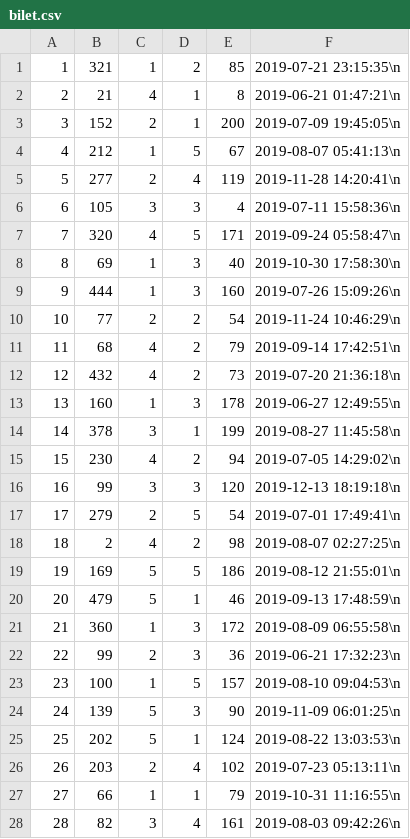
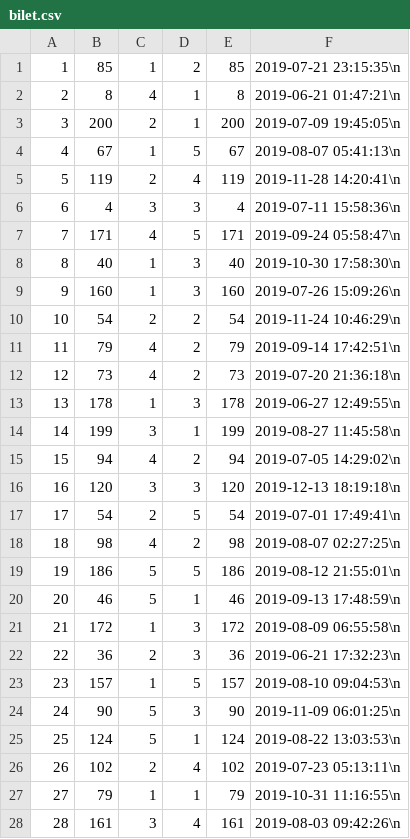
Before and after one commit to filip-wan-studies/CinemaAppBDBackend, a CSV file: Sample Data/bilet.csv, drawn as a sheet; only a part is shown; the diff covers the shown part only.

Commit message:
Fixed sample data

```diff
--- a/Sample Data/bilet.csv
+++ b/Sample Data/bilet.csv
@@ -1,28 +1,28 @@
-1;321;1;2;85;2019-07-21 23:15:35\n
-2;21;4;1;8;2019-06-21 01:47:21\n
-3;152;2;1;200;2019-07-09 19:45:05\n
-4;212;1;5;67;2019-08-07 05:41:13\n
-5;277;2;4;119;2019-11-28 14:20:41\n
-6;105;3;3;4;2019-07-11 15:58:36\n
-7;320;4;5;171;2019-09-24 05:58:47\n
-8;69;1;3;40;2019-10-30 17:58:30\n
-9;444;1;3;160;2019-07-26 15:09:26\n
-10;77;2;2;54;2019-11-24 10:46:29\n
-11;68;4;2;79;2019-09-14 17:42:51\n
-12;432;4;2;73;2019-07-20 21:36:18\n
-13;160;1;3;178;2019-06-27 12:49:55\n
-14;378;3;1;199;2019-08-27 11:45:58\n
-15;230;4;2;94;2019-07-05 14:29:02\n
-16;99;3;3;120;2019-12-13 18:19:18\n
-17;279;2;5;54;2019-07-01 17:49:41\n
-18;2;4;2;98;2019-08-07 02:27:25\n
-19;169;5;5;186;2019-08-12 21:55:01\n
-20;479;5;1;46;2019-09-13 17:48:59\n
-21;360;1;3;172;2019-08-09 06:55:58\n
-22;99;2;3;36;2019-06-21 17:32:23\n
-23;100;1;5;157;2019-08-10 09:04:53\n
-24;139;5;3;90;2019-11-09 06:01:25\n
-25;202;5;1;124;2019-08-22 13:03:53\n
-26;203;2;4;102;2019-07-23 05:13:11\n
-27;66;1;1;79;2019-10-31 11:16:55\n
-28;82;3;4;161;2019-08-03 09:42:26\n
+1;85;1;2;85;2019-07-21 23:15:35\n
+2;8;4;1;8;2019-06-21 01:47:21\n
+3;200;2;1;200;2019-07-09 19:45:05\n
+4;67;1;5;67;2019-08-07 05:41:13\n
+5;119;2;4;119;2019-11-28 14:20:41\n
+6;4;3;3;4;2019-07-11 15:58:36\n
+7;171;4;5;171;2019-09-24 05:58:47\n
+8;40;1;3;40;2019-10-30 17:58:30\n
+9;160;1;3;160;2019-07-26 15:09:26\n
+10;54;2;2;54;2019-11-24 10:46:29\n
+11;79;4;2;79;2019-09-14 17:42:51\n
+12;73;4;2;73;2019-07-20 21:36:18\n
+13;178;1;3;178;2019-06-27 12:49:55\n
+14;199;3;1;199;2019-08-27 11:45:58\n
+15;94;4;2;94;2019-07-05 14:29:02\n
+16;120;3;3;120;2019-12-13 18:19:18\n
+17;54;2;5;54;2019-07-01 17:49:41\n
+18;98;4;2;98;2019-08-07 02:27:25\n
+19;186;5;5;186;2019-08-12 21:55:01\n
+20;46;5;1;46;2019-09-13 17:48:59\n
+21;172;1;3;172;2019-08-09 06:55:58\n
+22;36;2;3;36;2019-06-21 17:32:23\n
+23;157;1;5;157;2019-08-10 09:04:53\n
+24;90;5;3;90;2019-11-09 06:01:25\n
+25;124;5;1;124;2019-08-22 13:03:53\n
+26;102;2;4;102;2019-07-23 05:13:11\n
+27;79;1;1;79;2019-10-31 11:16:55\n
+28;161;3;4;161;2019-08-03 09:42:26\n
```
Also changed, not shown: 72 edited cells elsewhere in this file, 2 other files.
